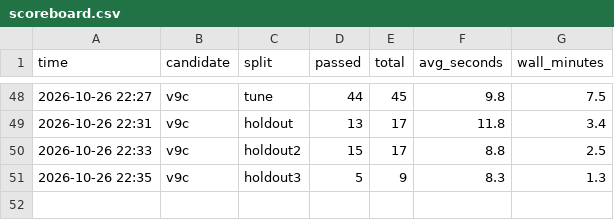
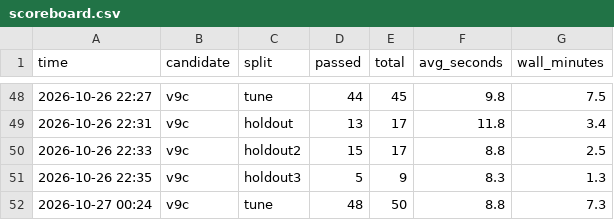
Before and after one commit to didiwannasleep0117/policy-agent-demo, a CSV file: harness/scoreboard.csv, drawn as a sheet; only a part is shown, gaps mark what is left out.

Commit message:
Round 7: v9c rerun on 50-question tune (48/50)

```diff
--- a/harness/scoreboard.csv
+++ b/harness/scoreboard.csv
@@ -51 +51,2 @@ time,candidate,split,passed,total,avg_seconds,wall_minutes
 2026-10-26 22:35,v9c,holdout3,5,9,8.3,1.3
+2026-10-27 00:24,v9c,tune,48,50,8.8,7.3
```
Also changed, not shown: 1 other file.
